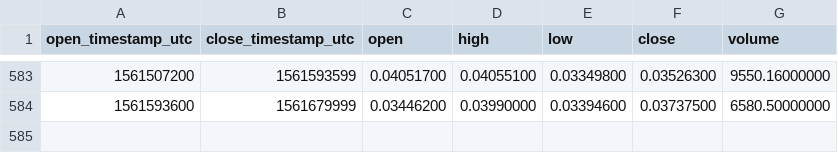
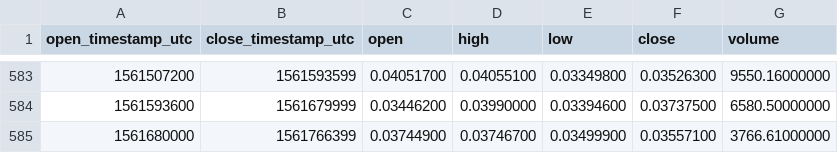
Before and after one commit to cryptobigbro/binance-XZCETH, a CSV file: binance-XZCETH-1d.csv, drawn as a sheet; only a part is shown, gaps mark what is left out; the diff names each change by its address in the sheet, - before the commit and + after, or states it on an @@ line.

Commit message:
Update OHLCV data.

```diff
--- a/binance-XZCETH-1d.csv
+++ b/binance-XZCETH-1d.csv
+row 585: 1561680000 | 1561766399 | 0.03744900 | 0.03746700 | 0.03499900 | 0.03557100 | 3766.61000000
```
Also changed, not shown: 1 other file.
